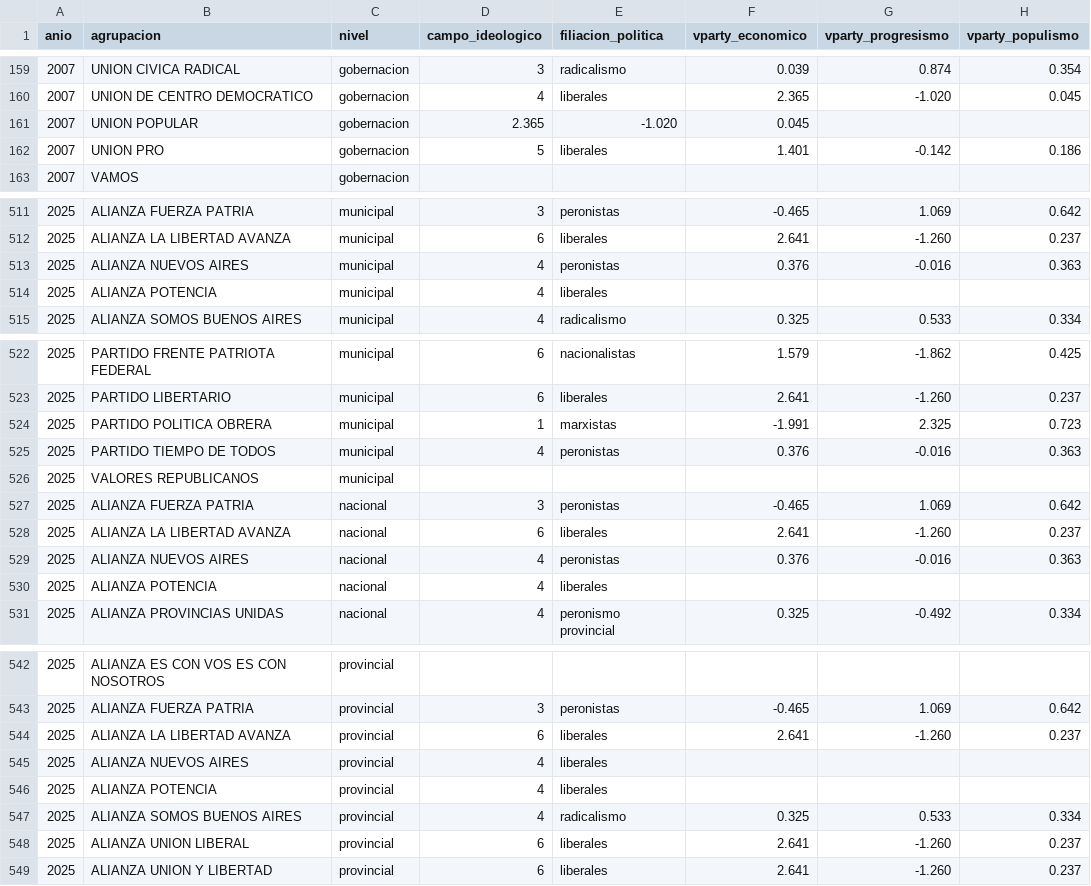
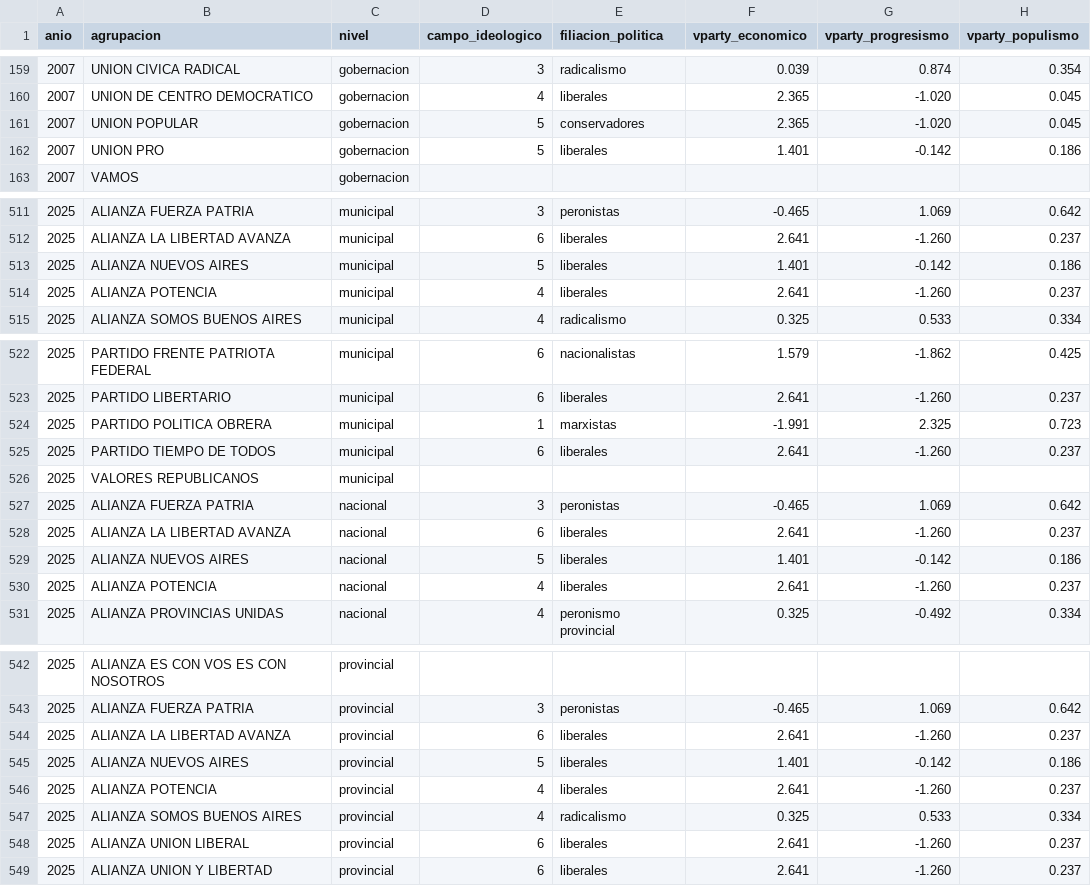
Before and after one commit to Ivanknop/elecciones-socioeconomia-laplata, a CSV file: data/agrupaciones/clasificacion_ideologica_agrupaciones.csv, drawn as a sheet; only a part is shown, gaps mark what is left out; the diff covers the shown part only.

```diff
--- a/data/agrupaciones/clasificacion_ideologica_agrupaciones.csv
+++ b/data/agrupaciones/clasificacion_ideologica_agrupaciones.csv
@@ -160,3 +160,3 @@ anio,agrupacion,nivel,campo_ideologico,filiacion_politica,vparty_economico,vpart
 2007,UNION DE CENTRO DEMOCRATICO,gobernacion,4,liberales,2.365,-1.020,0.045
-2007,UNION POPULAR,gobernacion,2.365,-1.020,0.045
+2007,UNION POPULAR,gobernacion,5,conservadores,2.365,-1.020,0.045
 2007,UNION PRO,gobernacion,5,liberales,1.401,-0.142,0.186
@@ -512,4 +512,4 @@ anio,agrupacion,nivel,campo_ideologico,filiacion_politica,vparty_economico,vpart
 2025,ALIANZA LA LIBERTAD AVANZA,municipal,6,liberales,2.641,-1.260,0.237
-2025,ALIANZA NUEVOS AIRES,municipal,4,peronistas,0.376,-0.016,0.363
-2025,ALIANZA POTENCIA,municipal,4,liberales,,,
+2025,ALIANZA NUEVOS AIRES,municipal,5,liberales,1.401,-0.142,0.186
+2025,ALIANZA POTENCIA,municipal,4,liberales,2.641,-1.260,0.237
 2025,ALIANZA SOMOS BUENOS AIRES,municipal,4,radicalismo,0.325,0.533,0.334
@@ -524,3 +524,3 @@ anio,agrupacion,nivel,campo_ideologico,filiacion_politica,vparty_economico,vpart
 2025,PARTIDO POLITICA OBRERA,municipal,1,marxistas,-1.991,2.325,0.723
-2025,PARTIDO TIEMPO DE TODOS,municipal,4,peronistas,0.376,-0.016,0.363
+2025,PARTIDO TIEMPO DE TODOS,municipal,6,liberales,2.641,-1.260,0.237
 2025,VALORES REPUBLICANOS,municipal,,,,,
@@ -528,4 +528,4 @@ anio,agrupacion,nivel,campo_ideologico,filiacion_politica,vparty_economico,vpart
 2025,ALIANZA LA LIBERTAD AVANZA,nacional,6,liberales,2.641,-1.260,0.237
-2025,ALIANZA NUEVOS AIRES,nacional,4,peronistas,0.376,-0.016,0.363
-2025,ALIANZA POTENCIA,nacional,4,liberales,,,
+2025,ALIANZA NUEVOS AIRES,nacional,5,liberales,1.401,-0.142,0.186
+2025,ALIANZA POTENCIA,nacional,4,liberales,2.641,-1.260,0.237
 2025,ALIANZA PROVINCIAS UNIDAS,nacional,4,peronismo provincial,0.325,-0.492,0.334
@@ -544,4 +544,4 @@ anio,agrupacion,nivel,campo_ideologico,filiacion_politica,vparty_economico,vpart
 2025,ALIANZA LA LIBERTAD AVANZA,provincial,6,liberales,2.641,-1.260,0.237
-2025,ALIANZA NUEVOS AIRES,provincial,4,liberales,,,
-2025,ALIANZA POTENCIA,provincial,4,liberales,,,
+2025,ALIANZA NUEVOS AIRES,provincial,5,liberales,1.401,-0.142,0.186
+2025,ALIANZA POTENCIA,provincial,4,liberales,2.641,-1.260,0.237
 2025,ALIANZA SOMOS BUENOS AIRES,provincial,4,radicalismo,0.325,0.533,0.334
```
Also changed, not shown: 11 edited cells elsewhere in this file, data/tfi_data/elecciones/2003_provincial.csv, data/tfi_data/elecciones/2005_municipal.csv, 11 other files.
